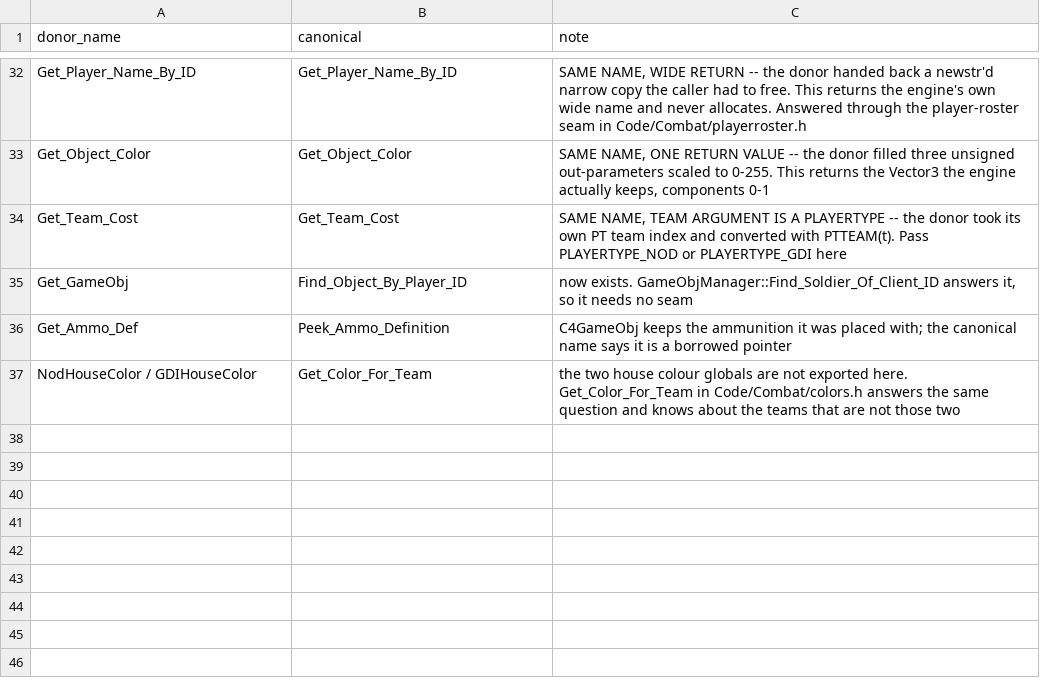
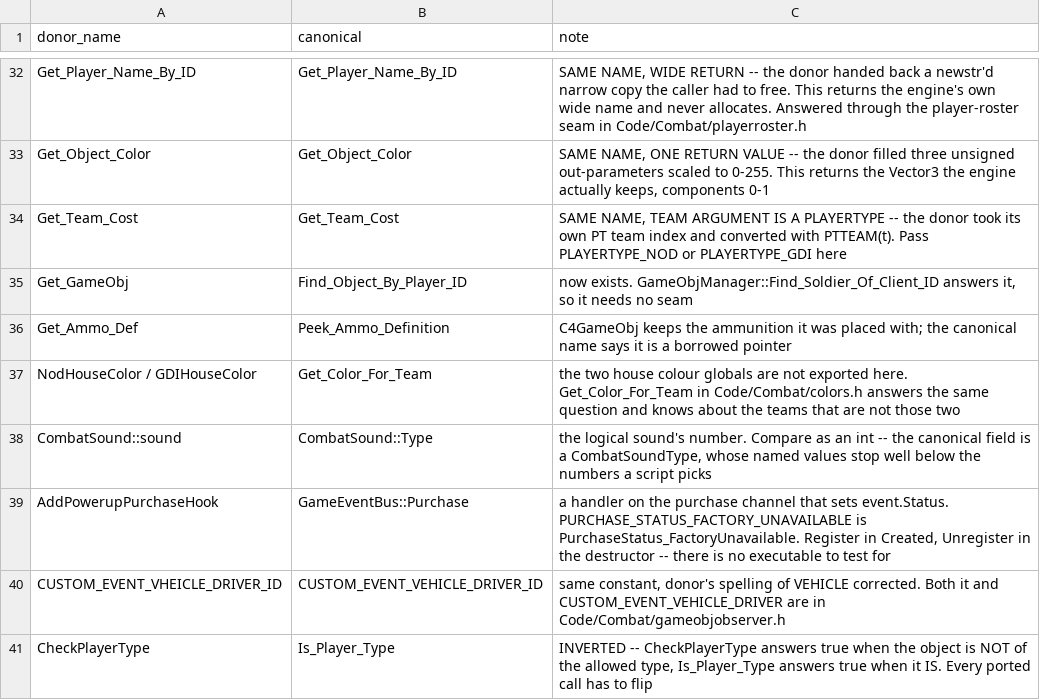
Before and after one commit to shefben/CnC_Renegade_RTS_FPS, a TSV file: docs/tt484/TTScriptApiRenames.tsv, drawn as a sheet; only a part is shown, gaps mark what is left out; the diff names each change by its address in the sheet, - before the commit and + after, or states it on an @@ line.

```diff
--- a/docs/tt484/TTScriptApiRenames.tsv
+++ b/docs/tt484/TTScriptApiRenames.tsv
+row 38: CombatSound::sound | CombatSound::Type | the logical sound's number. Compare as an int -- the canonical field is a CombatSoundType, whose named values stop well below the numbers a script picks
+row 39: AddPowerupPurchaseHook | GameEventBus::Purchase | a handler on the purchase channel that sets event.Status. PURCHASE_STATUS_FACTORY_UNAVAILABLE is PurchaseStatus_FactoryUnavailable. Register in Created, Unregister in the destructor -- there is no executable to test for
+row 40: CUSTOM_EVENT_VHEICLE_DRIVER_ID | CUSTOM_EVENT_VEHICLE_DRIVER_ID | same constant, donor's spelling of VEHICLE corrected. Both it and CUSTOM_EVENT_VEHICLE_DRIVER are in Code/Combat/gameobjobserver.h
+row 41: CheckPlayerType | Is_Player_Type | INVERTED -- CheckPlayerType answers true when the object is NOT of the allowed type, Is_Player_Type answers true when it IS. Every ported call has to flip
```
Also changed, not shown: 3 other files.
